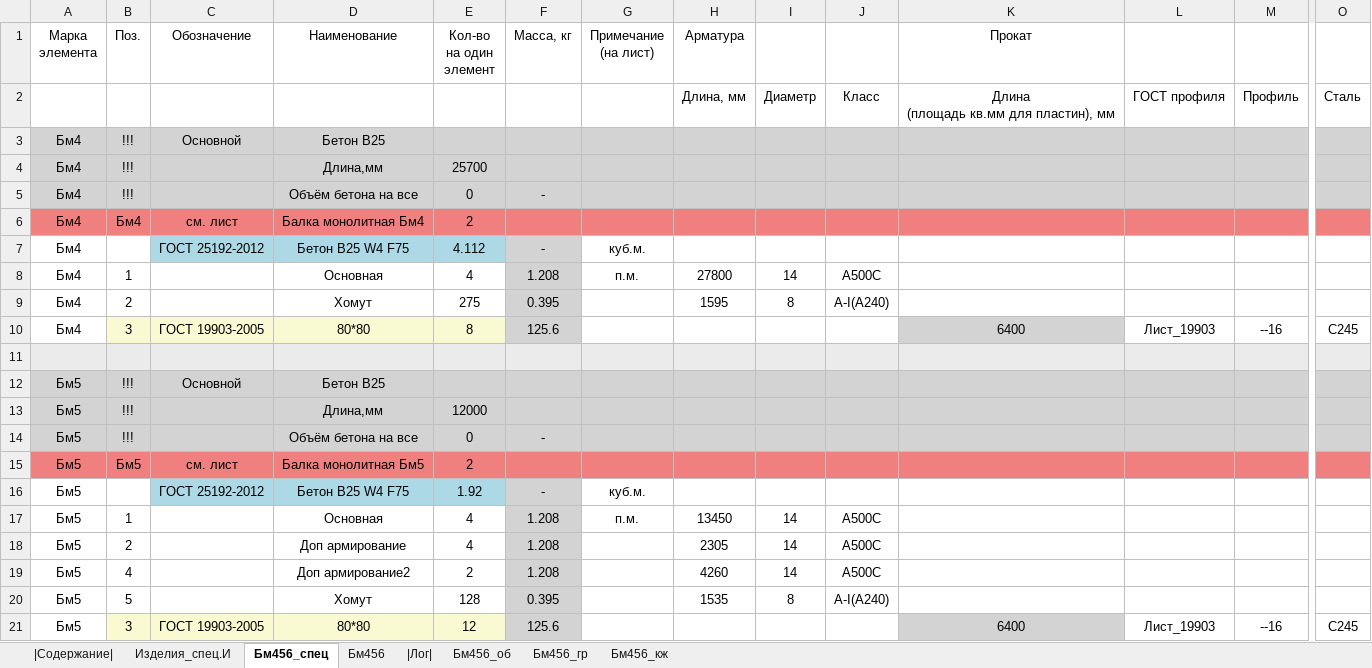
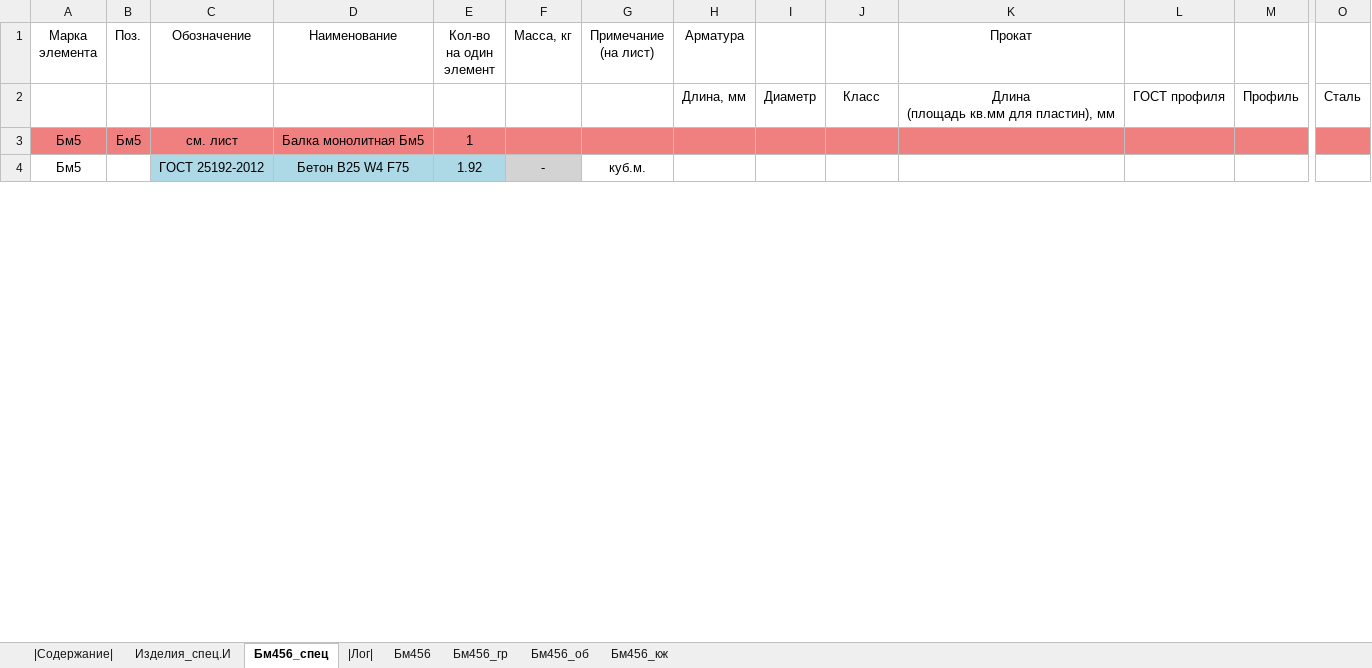
Before and after one commit to kuvbur/material-specification, an Excel workbook: Спец.xlsm, sheet Бм456_спец, drawn as a sheet; only a part is shown, gaps mark what is left out; values as stored, in another font and other column widths than the file's, no borders; conditional formats not drawn; removed rows and columns are numbered as before the commit, all else as after; rows hold the shown columns only; the diff covers the shown part only; the diff names each change by its address in the sheet, - before the commit and + after, or states it on an @@ line.

```diff
--- a/Спец.xlsm (sheet Бм456_спец)
+++ b/Спец.xlsm (sheet Бм456_спец)
@@ sheet tab order changed: |Содержание| | Изделия_спец.И | Бм456_спец | |Лог| | Бм456 | Бм456_гр | Бм456_об | Бм456_кж @@
-row 3: Бм4 | !!! | Основной | Бетон В25
-row 4: Бм4 | !!! |  | Длина,мм | 25700
-row 5: Бм4 | !!! |  | Объём бетона на все | 0 | -
-row 6: Бм4 | Бм4 | см. лист | Балка монолитная Бм4 | 2
-row 7: Бм4 |  | ГОСТ 25192-2012 | Бетон В25 W4 F75 | 4.112 | - | куб.м.
-row 8: Бм4 | 1 |  | Основная | 4 | 1.208 | п.м. | 27800 | 14 | A500C
-row 9: Бм4 | 2 |  | Хомут | 275 | 0.395 |  | 1595 | 8 | A-I(A240)
-row 10: Бм4 | 3 | ГОСТ 19903-2005 | 80*80 | 8 | 125.6 |  |  |  |  | 6400 | Лист_19903 | --16 | С245
-row 11: (empty)
-row 12: Бм5 | !!! | Основной | Бетон В25
-row 13: Бм5 | !!! |  | Длина,мм | 12000
-row 14: Бм5 | !!! |  | Объём бетона на все | 0 | -
-E3 (Кол-во на один элемент): 2
+E3 (Кол-во на один элемент): 1
-row 17: Бм5 | 1 |  | Основная | 4 | 1.208 | п.м. | 13450 | 14 | A500C
-row 18: Бм5 | 2 |  | Доп армирование | 4 | 1.208 |  | 2305 | 14 | A500C
-row 19: Бм5 | 4 |  | Доп армирование2 | 2 | 1.208 |  | 4260 | 14 | A500C
-row 20: Бм5 | 5 |  | Хомут | 128 | 0.395 |  | 1535 | 8 | A-I(A240)
-row 21: Бм5 | 3 | ГОСТ 19903-2005 | 80*80 | 12 | 125.6 |  |  |  |  | 6400 | Лист_19903 | --16 | С245
```
Also changed, not shown: 10 removed rows, 6 edited cells and cell formats elsewhere in this sheet, sheet |Лог|, sheet Бм456_кж, sheet Бм456_об, sheet Бм456_гр, sheet Изделия_спец.И, sheet Бм456, 1 more sheet, formulas that keep their value, hidden cells, 3 other files.
